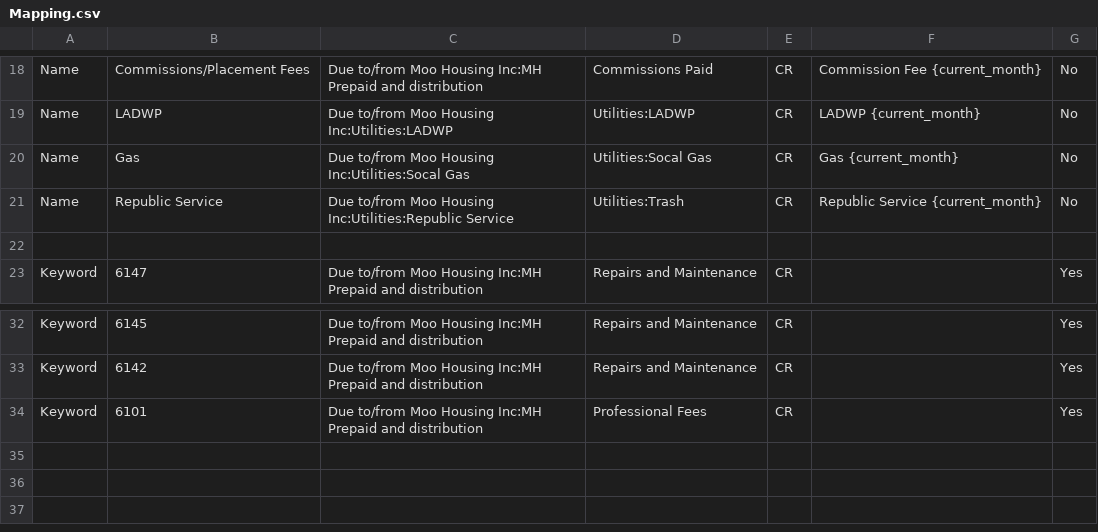
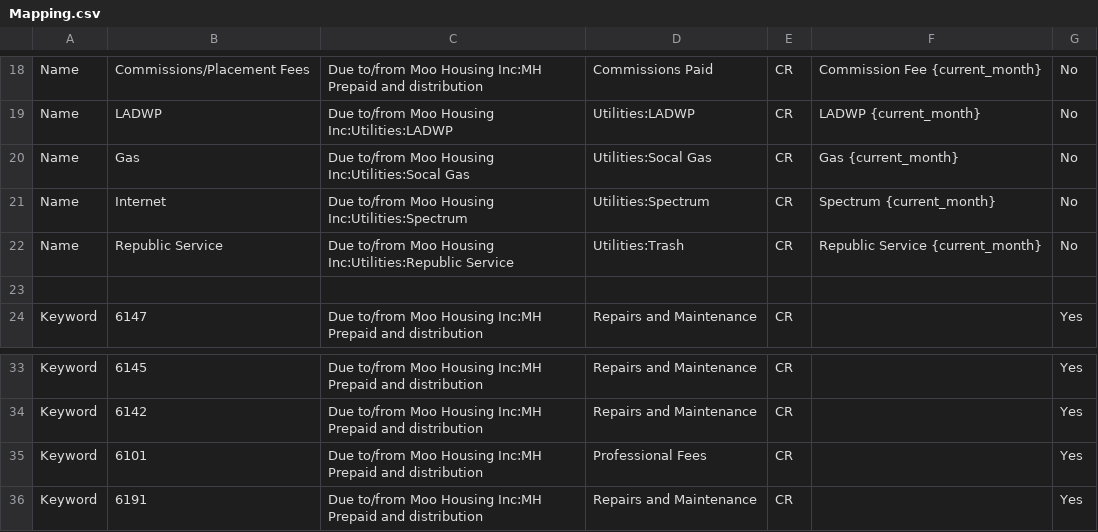
Before and after one commit to Nancy398/QB, a CSV file: Mapping.csv, drawn as a sheet; only a part is shown, gaps mark what is left out; the diff names each change by its address in the sheet, - before the commit and + after, or states it on an @@ line.

Commit message:
Restore and update Mapping.csv with new entries
Restored and updated the Mapping.csv file with additional entries for utilities and keywords.

```diff
--- a/Mapping.csv
+++ b/Mapping.csv
+row 21: Name | Internet | Due to/from Moo Housing Inc:Utilities:Spectrum | Utilities:Spectrum | CR | Spectrum {current_month} | No
+row 36: Keyword | 6191 | Due to/from Moo Housing Inc:MH Prepaid and distribution | Repairs and Maintenance | CR |  | Yes
```
